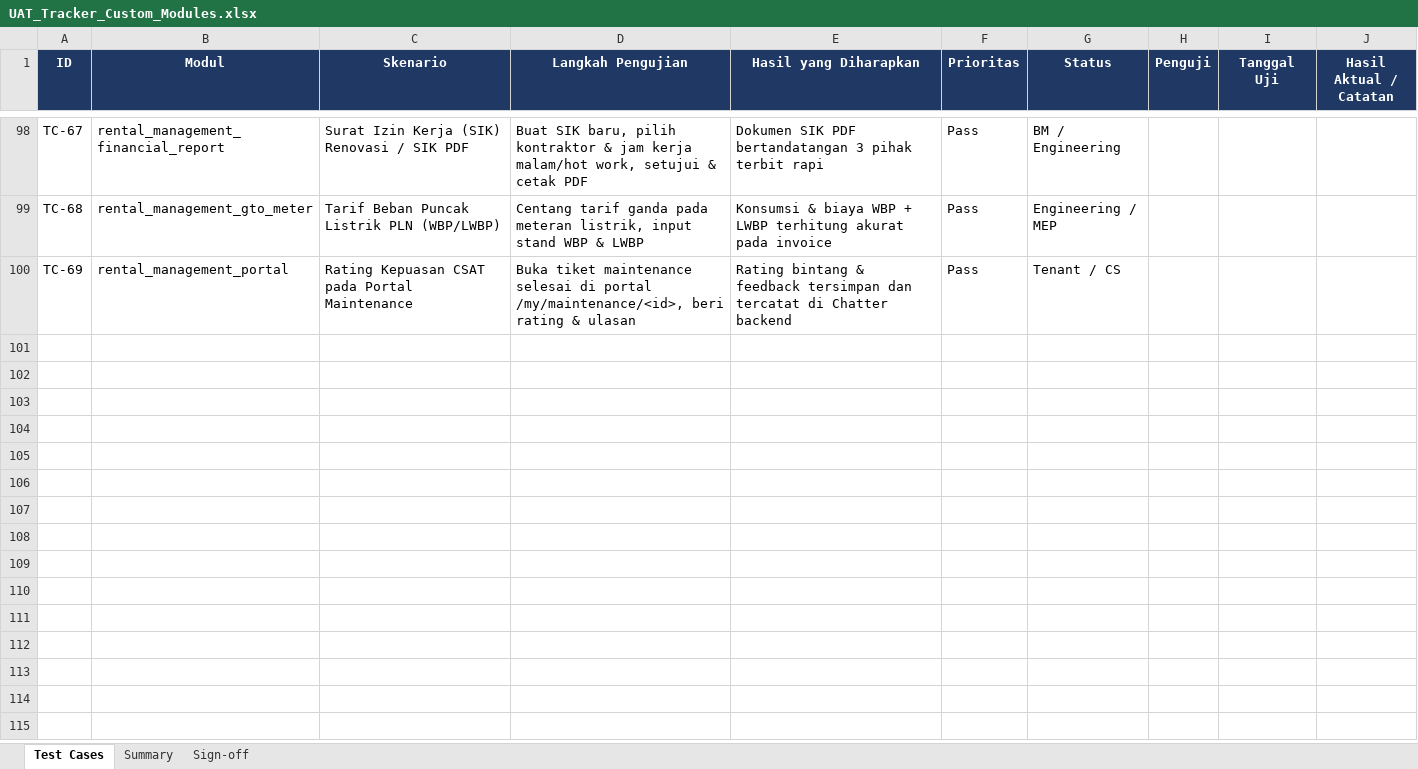
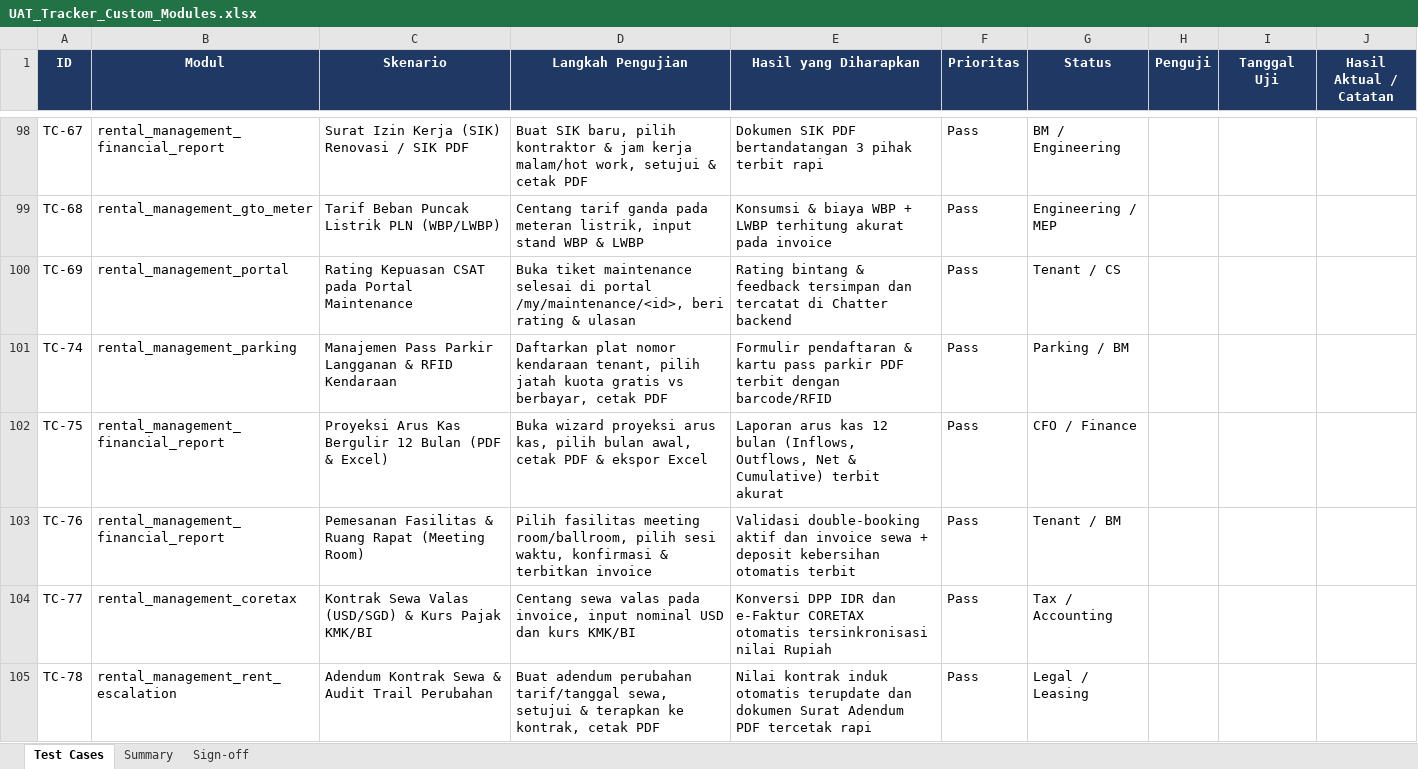
Before and after one commit to antonset1104/rental_property, an Excel workbook: Rental Property Management - Odoo 19 Custom Addon/docs/UAT_Tracker_Custom_Modules.xlsx, sheet Test Cases, drawn as a sheet; only a part is shown, gaps mark what is left out; values as stored, in another font and other column widths than the file's, no borders; conditional formats not drawn; the diff names each change by its address in the sheet, - before the commit and + after, or states it on an @@ line.

Commit message:
feat: Add Phase 7 enterprise enhancements (Parking RFID, 12M Cash Flow, Facility Booking, FX Lease Rates, Lease Amendment)
- Add Tenant Parking Pass (property.parking.pass) RFID registration, quotas, and printable PDF
- Add 12-Month Rolling Cash Flow Projection wizard (PDF & multi-tab Excel export)
- Add Function Room & Facility Booking (property.facility.booking) with conflict check & auto-invoicing
- Add Foreign Currency (USD/SGD) Lease handling with official KMK & BI exchange rates in CORETAX
- Add Lease Amendment & Rent Review Tracking (property.tenancy.amendment) with contract update & printable PDF
- Update User Guide (25 Chapters) and UAT Tracker (78 Test Cases)

```diff
--- a/Rental Property Management - Odoo 19 Custom Addon/docs/UAT_Tracker_Custom_Modules.xlsx (sheet Test Cases)
+++ b/Rental Property Management - Odoo 19 Custom Addon/docs/UAT_Tracker_Custom_Modules.xlsx (sheet Test Cases)
+row 101: TC-74 | rental_management_parking | Manajemen Pass Parkir Langganan & RFID Kendaraan | Daftarkan plat nomor kendaraan tenant, pilih jatah kuota gratis vs berbayar, cetak PDF | Formulir pendaftaran & kartu pass parkir PDF terbit dengan barcode/RFID | Pass | Parking / BM
+row 102: TC-75 | rental_management_financial_report | Proyeksi Arus Kas Bergulir 12 Bulan (PDF & Excel) | Buka wizard proyeksi arus kas, pilih bulan awal, cetak PDF & ekspor Excel | Laporan arus kas 12 bulan (Inflows, Outflows, Net & Cumulative) terbit akurat | Pass | CFO / Finance
+row 103: TC-76 | rental_management_financial_report | Pemesanan Fasilitas & Ruang Rapat (Meeting Room) | Pilih fasilitas meeting room/ballroom, pilih sesi waktu, konfirmasi & terbitkan invoice | Validasi double-booking aktif dan invoice sewa + deposit kebersihan otomatis terbit | Pass | Tenant / BM
+row 104: TC-77 | rental_management_coretax | Kontrak Sewa Valas (USD/SGD) & Kurs Pajak KMK/BI | Centang sewa valas pada invoice, input nominal USD dan kurs KMK/BI | Konversi DPP IDR dan e-Faktur CORETAX otomatis tersinkronisasi nilai Rupiah | Pass | Tax / Accounting
+row 105: TC-78 | rental_management_rent_escalation | Adendum Kontrak Sewa & Audit Trail Perubahan | Buat adendum perubahan tarif/tanggal sewa, setujui & terapkan ke kontrak, cetak PDF | Nilai kontrak induk otomatis terupdate dan dokumen Surat Adendum PDF tercetak rapi | Pass | Legal / Leasing
```
Also changed, not shown: 24 other files.
